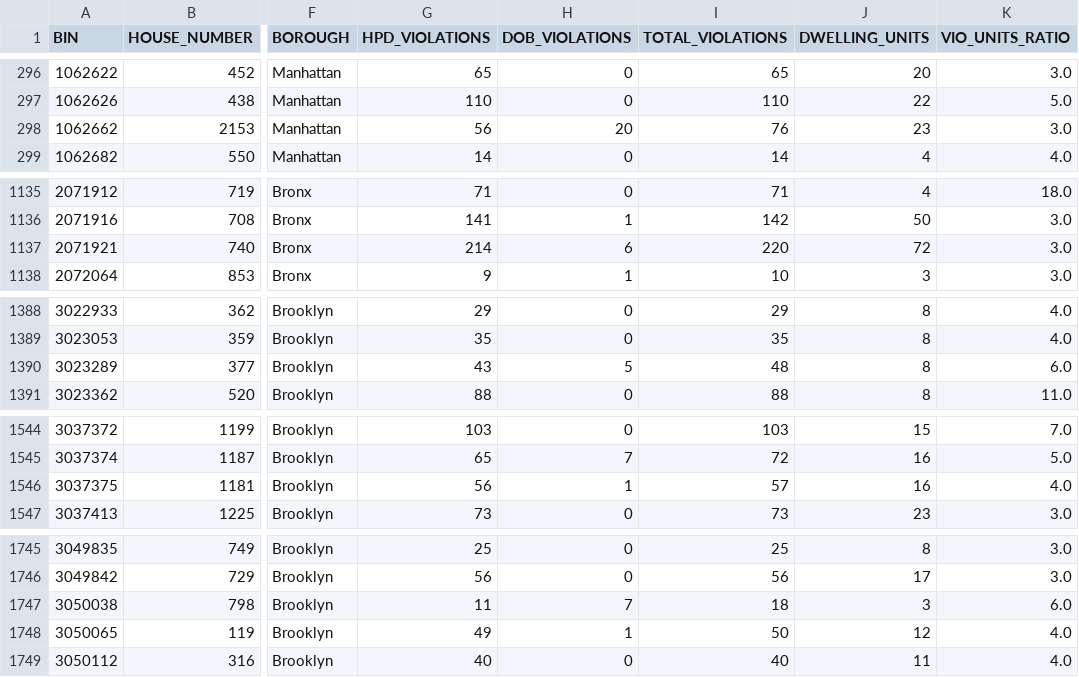
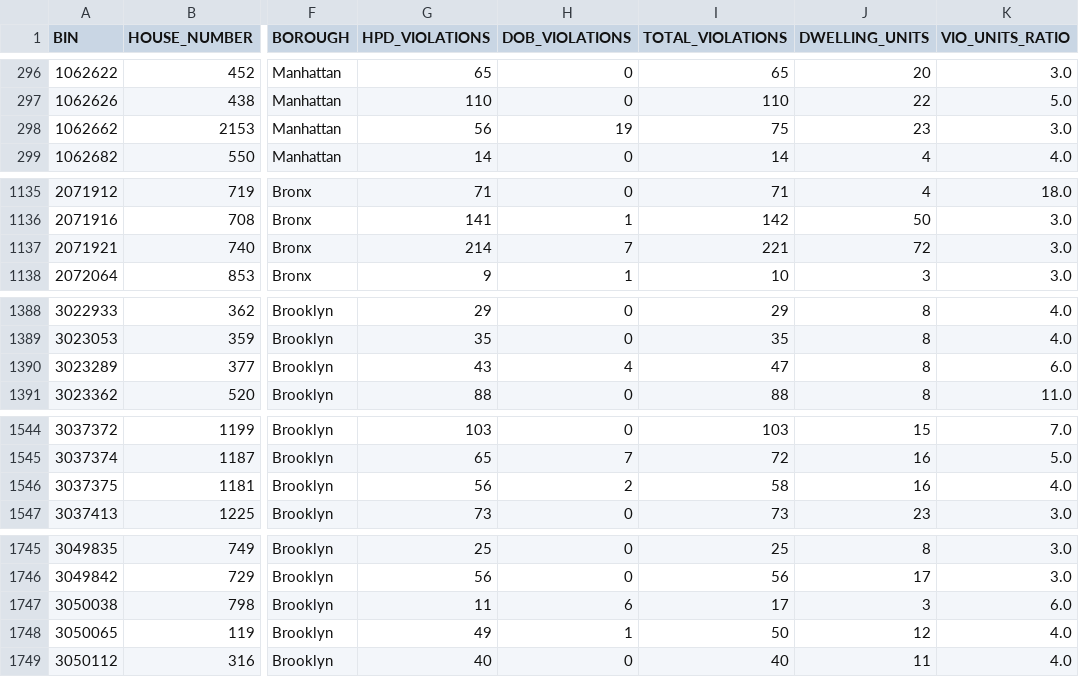
Before and after one commit to NYCDOB/LL104, a CSV file: data/LL104_details.csv, drawn as a sheet; only a part is shown, gaps mark what is left out; the diff covers the shown part only; the diff names each change by its address in the sheet, - before the commit and + after, or states it on an @@ line.

```diff
--- a/data/LL104_details.csv
+++ b/data/LL104_details.csv
-H298 (DOB_VIOLATIONS): 20
+H298 (DOB_VIOLATIONS): 19
-I298 (TOTAL_VIOLATIONS): 76
+I298 (TOTAL_VIOLATIONS): 75
-H1137 (DOB_VIOLATIONS): 6
+H1137 (DOB_VIOLATIONS): 7
-I1137 (TOTAL_VIOLATIONS): 220
+I1137 (TOTAL_VIOLATIONS): 221
-H1390 (DOB_VIOLATIONS): 5
+H1390 (DOB_VIOLATIONS): 4
-I1390 (TOTAL_VIOLATIONS): 48
+I1390 (TOTAL_VIOLATIONS): 47
-H1546 (DOB_VIOLATIONS): 1
+H1546 (DOB_VIOLATIONS): 2
-I1546 (TOTAL_VIOLATIONS): 57
+I1546 (TOTAL_VIOLATIONS): 58
-H1747 (DOB_VIOLATIONS): 7
+H1747 (DOB_VIOLATIONS): 6
-I1747 (TOTAL_VIOLATIONS): 18
+I1747 (TOTAL_VIOLATIONS): 17
```
Also changed, not shown: 6 edited cells elsewhere in this file, 1 other file.
